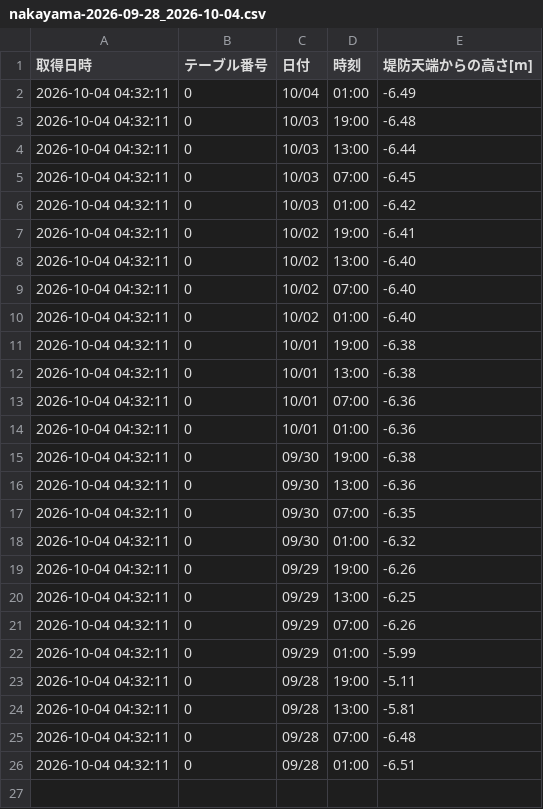
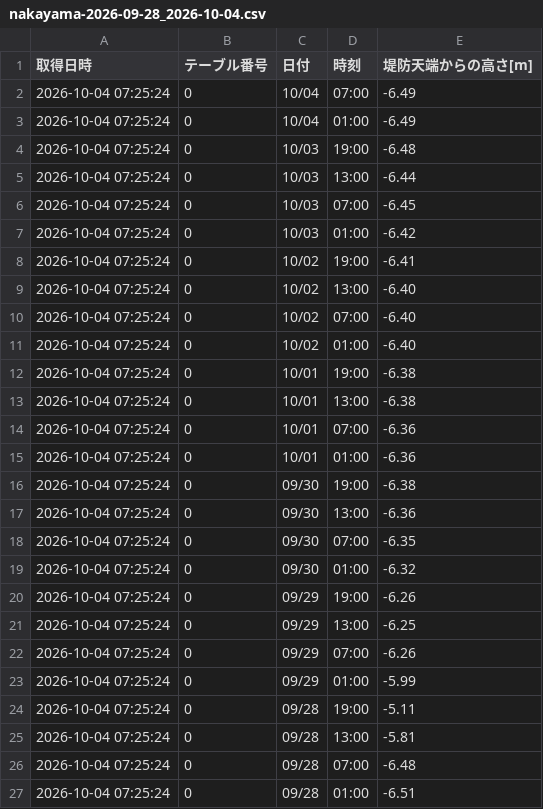
Before and after one commit to surveyhisyu/Stream-gauging-logger, a CSV file: data/nakayama/nakayama-2026-09-28_2026-10-04.csv, drawn as a sheet.

```diff
--- a/data/nakayama/nakayama-2026-09-28_2026-10-04.csv
+++ b/data/nakayama/nakayama-2026-09-28_2026-10-04.csv
@@ -1,26 +1,27 @@
 取得日時,テーブル番号,日付,時刻,堤防天端からの高さ[m]
-2026-10-04 04:32:11,0,10/04,01:00,-6.49
-2026-10-04 04:32:11,0,10/03,19:00,-6.48
-2026-10-04 04:32:11,0,10/03,13:00,-6.44
-2026-10-04 04:32:11,0,10/03,07:00,-6.45
-2026-10-04 04:32:11,0,10/03,01:00,-6.42
-2026-10-04 04:32:11,0,10/02,19:00,-6.41
-2026-10-04 04:32:11,0,10/02,13:00,-6.40
-2026-10-04 04:32:11,0,10/02,07:00,-6.40
-2026-10-04 04:32:11,0,10/02,01:00,-6.40
-2026-10-04 04:32:11,0,10/01,19:00,-6.38
-2026-10-04 04:32:11,0,10/01,13:00,-6.38
-2026-10-04 04:32:11,0,10/01,07:00,-6.36
-2026-10-04 04:32:11,0,10/01,01:00,-6.36
-2026-10-04 04:32:11,0,09/30,19:00,-6.38
-2026-10-04 04:32:11,0,09/30,13:00,-6.36
-2026-10-04 04:32:11,0,09/30,07:00,-6.35
-2026-10-04 04:32:11,0,09/30,01:00,-6.32
-2026-10-04 04:32:11,0,09/29,19:00,-6.26
-2026-10-04 04:32:11,0,09/29,13:00,-6.25
-2026-10-04 04:32:11,0,09/29,07:00,-6.26
-2026-10-04 04:32:11,0,09/29,01:00,-5.99
-2026-10-04 04:32:11,0,09/28,19:00,-5.11
-2026-10-04 04:32:11,0,09/28,13:00,-5.81
-2026-10-04 04:32:11,0,09/28,07:00,-6.48
-2026-10-04 04:32:11,0,09/28,01:00,-6.51
+2026-10-04 07:25:24,0,10/04,07:00,-6.49
+2026-10-04 07:25:24,0,10/04,01:00,-6.49
+2026-10-04 07:25:24,0,10/03,19:00,-6.48
+2026-10-04 07:25:24,0,10/03,13:00,-6.44
+2026-10-04 07:25:24,0,10/03,07:00,-6.45
+2026-10-04 07:25:24,0,10/03,01:00,-6.42
+2026-10-04 07:25:24,0,10/02,19:00,-6.41
+2026-10-04 07:25:24,0,10/02,13:00,-6.40
+2026-10-04 07:25:24,0,10/02,07:00,-6.40
+2026-10-04 07:25:24,0,10/02,01:00,-6.40
+2026-10-04 07:25:24,0,10/01,19:00,-6.38
+2026-10-04 07:25:24,0,10/01,13:00,-6.38
+2026-10-04 07:25:24,0,10/01,07:00,-6.36
+2026-10-04 07:25:24,0,10/01,01:00,-6.36
+2026-10-04 07:25:24,0,09/30,19:00,-6.38
+2026-10-04 07:25:24,0,09/30,13:00,-6.36
+2026-10-04 07:25:24,0,09/30,07:00,-6.35
+2026-10-04 07:25:24,0,09/30,01:00,-6.32
+2026-10-04 07:25:24,0,09/29,19:00,-6.26
+2026-10-04 07:25:24,0,09/29,13:00,-6.25
+2026-10-04 07:25:24,0,09/29,07:00,-6.26
+2026-10-04 07:25:24,0,09/29,01:00,-5.99
+2026-10-04 07:25:24,0,09/28,19:00,-5.11
+2026-10-04 07:25:24,0,09/28,13:00,-5.81
+2026-10-04 07:25:24,0,09/28,07:00,-6.48
+2026-10-04 07:25:24,0,09/28,01:00,-6.51
```
Also changed, not shown: data/nakayama/nakayama-2026-09-21_2026-09-27.csv, data/nishisato/nishisato-2026-09-28_2026-10-04.csv, 4 other files.
